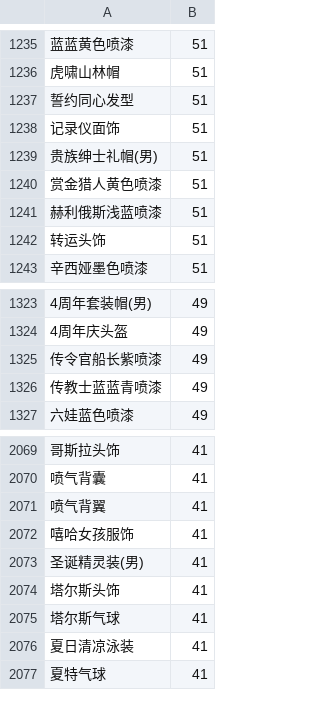
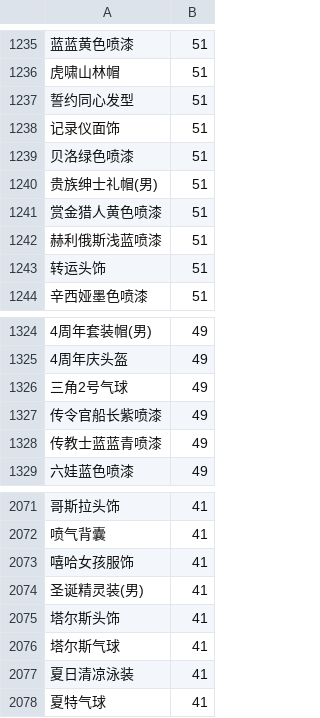
Before and after one commit to amimibear/KartRider, a CSV file: PinJian/danpin0.csv, drawn as a sheet; only a part is shown, gaps mark what is left out; removed rows and columns are numbered as before the commit, all else as after; the diff names each change by its address in the sheet, - before the commit and + after, or states it on an @@ line.

```diff
--- a/PinJian/danpin0.csv
+++ b/PinJian/danpin0.csv
+row 1239: 贝洛绿色喷漆 | 51
+row 1326: 三角2号气球 | 49
-row 2071: 喷气背翼 | 41
```
Also changed, not shown: PinJian/danpin1+.csv, PinJian/danpin1.csv, 11 other files.
